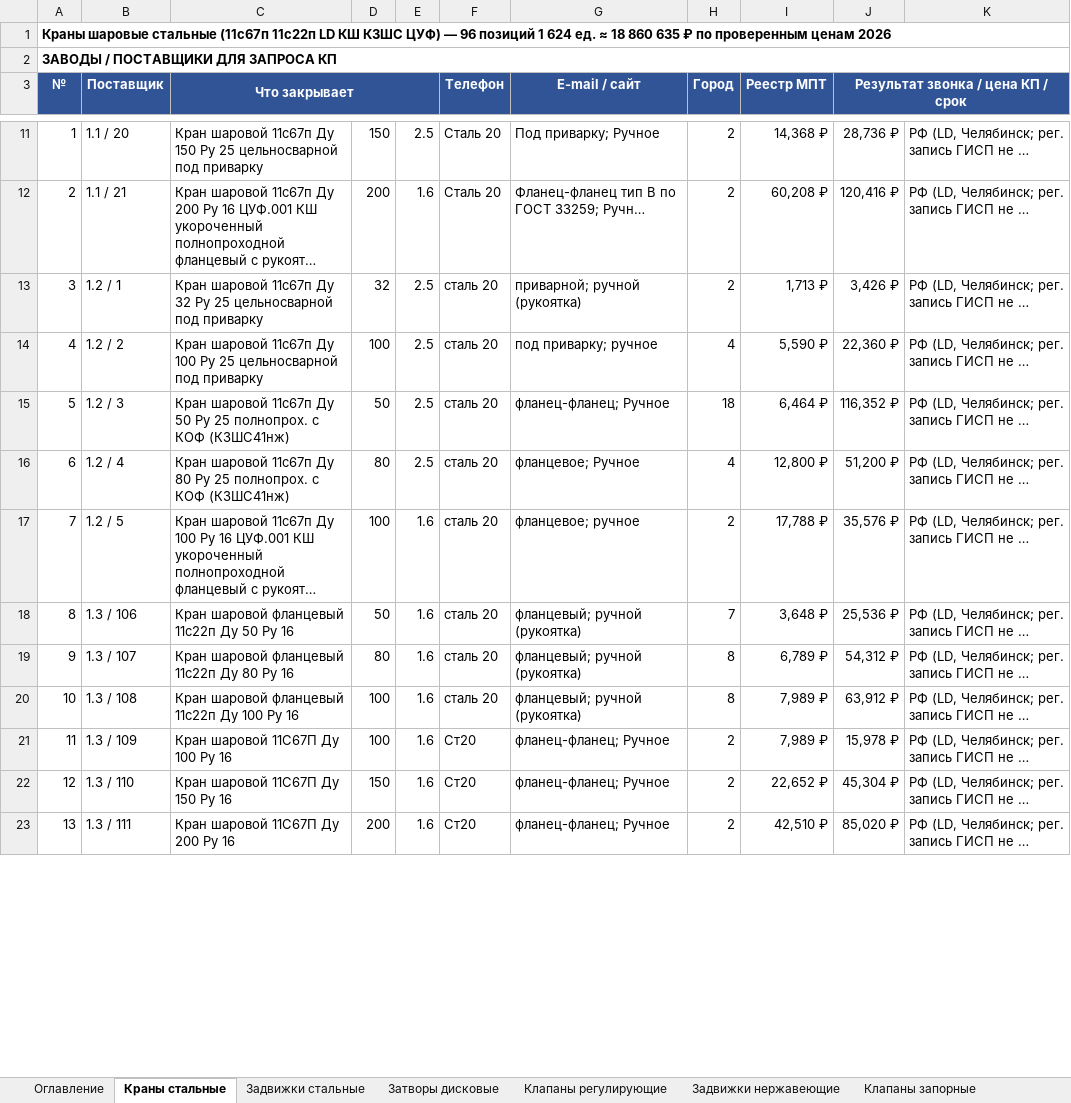
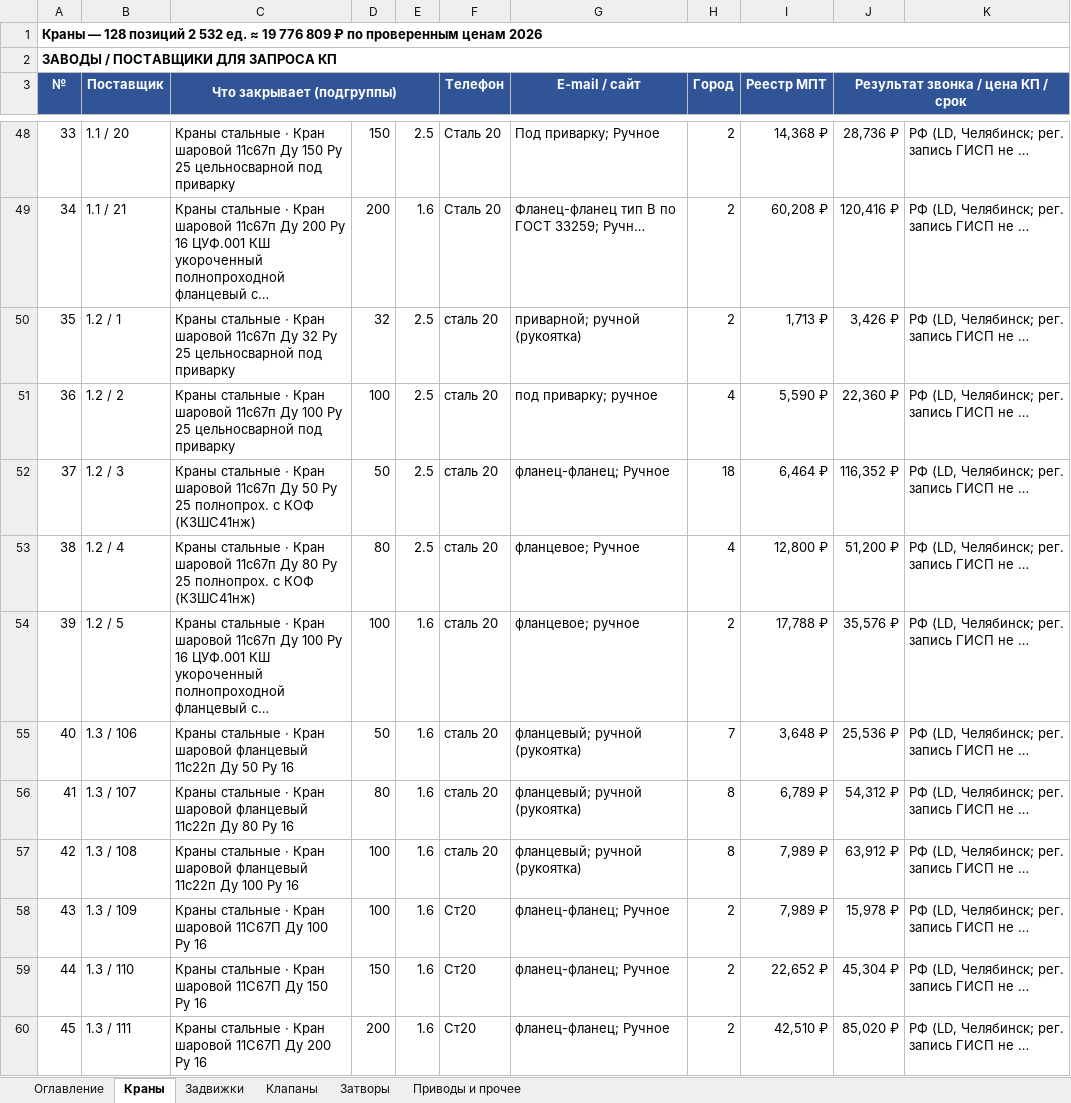
Before and after one commit to arorlov93/Tender-RUS-, an Excel workbook: KAMCHATKA_BY_GROUP_KP.xlsx, sheet Краны, drawn as a sheet; only a part is shown, gaps mark what is left out; values as stored, in another font and other column widths than the file's, no borders; addresses are those after the commit; the diff covers the shown part only; the diff names each change by its address in the sheet, - before the commit and + after, or states it on an @@ line.

```diff
--- a/KAMCHATKA_BY_GROUP_KP.xlsx (sheet Краны)
+++ b/KAMCHATKA_BY_GROUP_KP.xlsx (sheet Краны)
-sheet tab: Краны стальные
+sheet tab: Краны
-sheet tab: Задвижки стальные
+sheet tab: Задвижки
-sheet tab: Затворы дисковые
+sheet tab: Клапаны
-sheet tab: Клапаны регулирующие
+sheet tab: Затворы
-sheet tab: Задвижки нержавеющие
+sheet tab: Приводы и прочее
-sheet tab: Клапаны запорные
@@ column A (№) renumbered between rows 1 and 143 @@
-C3: Что закрывает
+C3: Что закрывает (подгруппы)
-C48 (Что закрывает (подгруппы)): Кран шаровой…
+C48 (Что закрывает (подгруппы)): Краны стальные · Кран шаровой…
-C49 (Что закрывает (подгруппы)): Кран шаровой 11с67п Ду 200 Ру 16 ЦУФ.001 КШ укороченный полнопроходной фланцевый с рукоят…
+C49 (Что закрывает (подгруппы)): Краны стальные · Кран шаровой 11с67п Ду 200 Ру 16 ЦУФ.001 КШ укороченный полнопроходной фланцевый с…
-C50 (Что закрывает (подгруппы)): Кран шаровой…
+C50 (Что закрывает (подгруппы)): Краны стальные · Кран шаровой…
-C51 (Что закрывает (подгруппы)): Кран шаровой…
+C51 (Что закрывает (подгруппы)): Краны стальные · Кран шаровой…
-C52 (Что закрывает (подгруппы)): Кран шаровой…
+C52 (Что закрывает (подгруппы)): Краны стальные · Кран шаровой…
-C53 (Что закрывает (подгруппы)): Кран шаровой…
+C53 (Что закрывает (подгруппы)): Краны стальные · Кран шаровой…
-C54 (Что закрывает (подгруппы)): Кран шаровой 11с67п Ду 100 Ру 16 ЦУФ.001 КШ укороченный полнопроходной фланцевый с рукоят…
+C54 (Что закрывает (подгруппы)): Краны стальные · Кран шаровой 11с67п Ду 100 Ру 16 ЦУФ.001 КШ укороченный полнопроходной фланцевый с…
-C55 (Что закрывает (подгруппы)): Кран шаровой…
+C55 (Что закрывает (подгруппы)): Краны стальные · Кран шаровой…
-C56 (Что закрывает (подгруппы)): Кран шаровой…
+C56 (Что закрывает (подгруппы)): Краны стальные · Кран шаровой…
-C57 (Что закрывает (подгруппы)): Кран шаровой…
+C57 (Что закрывает (подгруппы)): Краны стальные · Кран шаровой…
-C58 (Что закрывает (подгруппы)): Кран шаровой 11С67П Ду 100 Ру 16
+C58 (Что закрывает (подгруппы)): Краны стальные · Кран шаровой 11С67П Ду 100 Ру 16
-C59 (Что закрывает (подгруппы)): Кран шаровой 11С67П Ду 150 Ру 16
+C59 (Что закрывает (подгруппы)): Краны стальные · Кран шаровой 11С67П Ду 150 Ру 16
-C60 (Что закрывает (подгруппы)): Кран шаровой 11С67П Ду 200 Ру 16
+C60 (Что закрывает (подгруппы)): Краны стальные · Кран шаровой 11С67П Ду 200 Ру 16
```
Also changed, not shown: 38 added rows, 1 removed row and 88 edited cells elsewhere in this sheet, sheet Клапаны, sheet Затворы, sheet Задвижки, sheet Приводы и прочее, sheet Оглавление, other sheet tabs, 1 other file.
